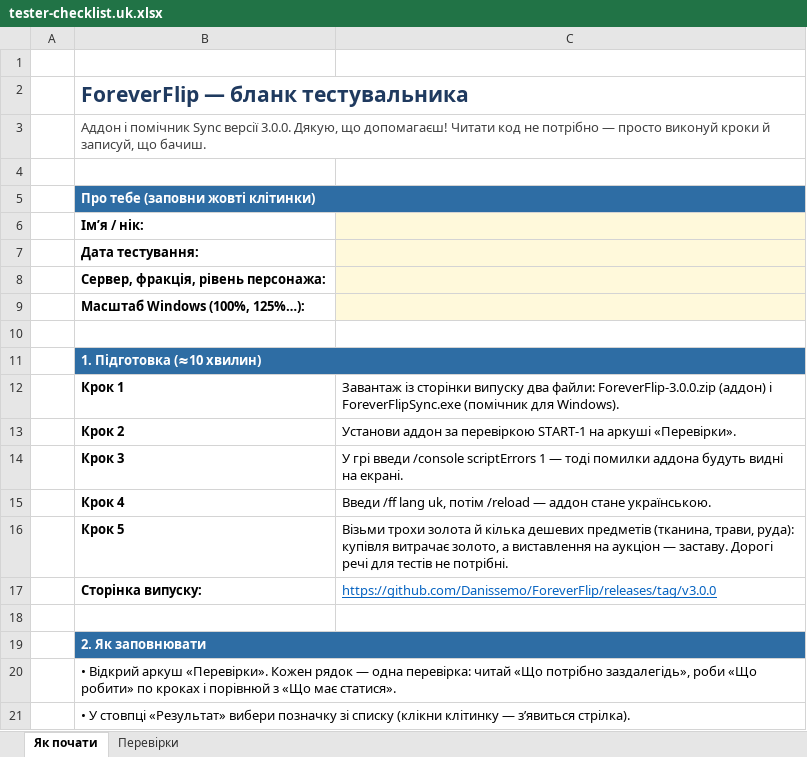
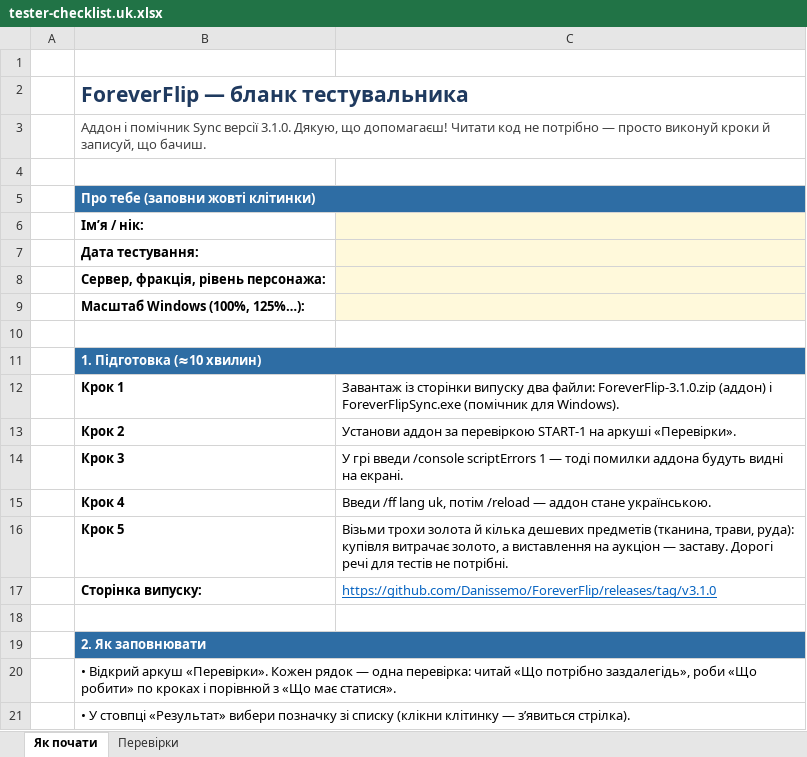
Before and after one commit to Danissemo/ForeverFlip, an Excel workbook: docs/tester-checklist.uk.xlsx, sheet Як почати, drawn as a sheet; only a part is shown; values as stored, in another font and other column widths than the file's, no borders; the diff names each change by its address in the sheet, - before the commit and + after, or states it on an @@ line.

Commit message:
Release 3.1.0

```diff
--- a/docs/tester-checklist.uk.xlsx (sheet Як почати)
+++ b/docs/tester-checklist.uk.xlsx (sheet Як почати)
-B3: …Sync версії 3.0.0. Дякую, що…
+B3: …Sync версії 3.1.0. Дякую, що…
-C12: …два файли: ForeverFlip-3.0.0.zip (аддон) і…
+C12: …два файли: ForeverFlip-3.1.0.zip (аддон) і…
-C17: https://github.com/Danissemo/ForeverFlip/releases/tag/v3.0.0
+C17: https://github.com/Danissemo/ForeverFlip/releases/tag/v3.1.0
```
Also changed, not shown: 4 other files.
